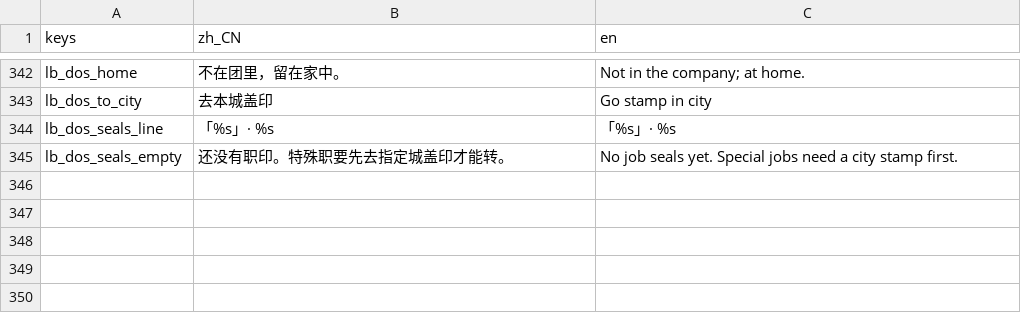
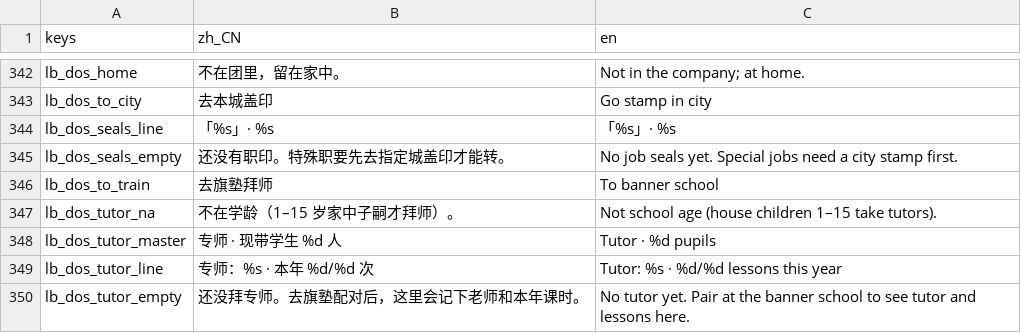
Before and after one commit to wuyongjia666-droid/CenturyKnights, a CSV file: project/data/locale/lineb.csv, drawn as a sheet; only a part is shown, gaps mark what is left out.

Commit message:
feat(y1b): dossier LifePanel tutor feel + ToTrain/ToTavern
专师可感: TutorPanel under LifePanel shows paired tutor and year
lessons; empty pupil path CTAs to train (if tutors) or tavern.
Suite dossier_tutor_check covers empty/paired/master.

```diff
--- a/project/data/locale/lineb.csv
+++ b/project/data/locale/lineb.csv
@@ -349 +349,6 @@ lb_dos_seals_line,「%s」· %s,「%s」· %s
 lb_dos_seals_empty,还没有职印。特殊职要先去指定城盖印才能转。,No job seals yet. Special jobs need a city stamp first.
+lb_dos_to_train,去旗塾拜师,To banner school
+lb_dos_tutor_na,不在学龄（1–15 岁家中子嗣才拜师）。,Not school age (house children 1–15 take tutors).
+lb_dos_tutor_master,专师 · 现带学生 %d 人,Tutor · %d pupils
+lb_dos_tutor_line,专师：%s · 本年 %d/%d 次,Tutor: %s · %d/%d lessons this year
+lb_dos_tutor_empty,还没拜专师。去旗塾配对后，这里会记下老师和本年课时。,No tutor yet. Pair at the banner school to see tutor and lessons here.
```
Also changed, not shown: 3 other files.
